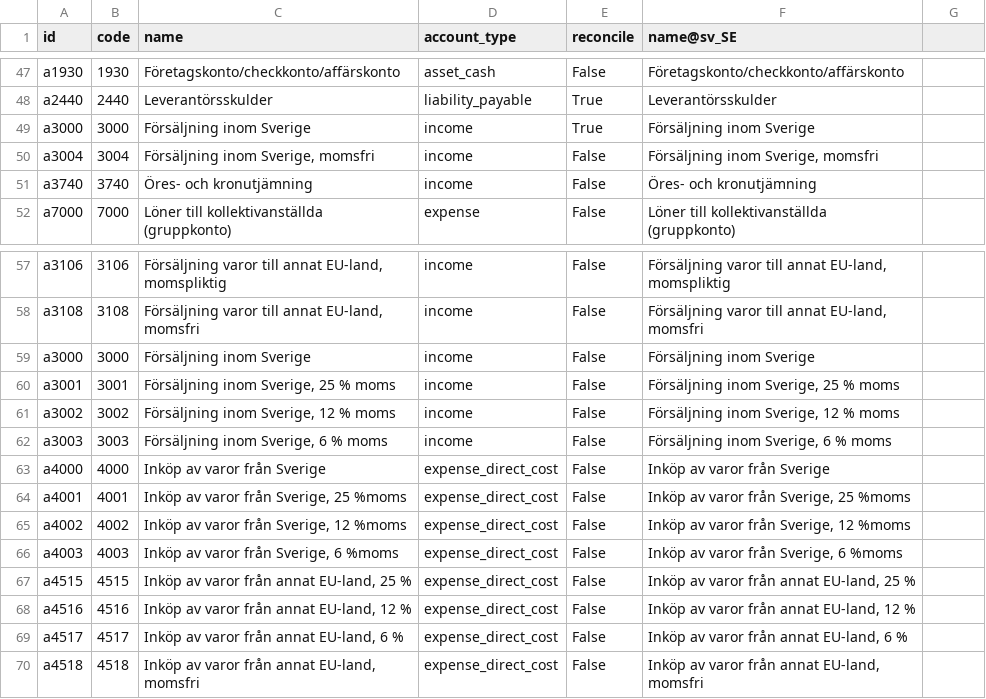
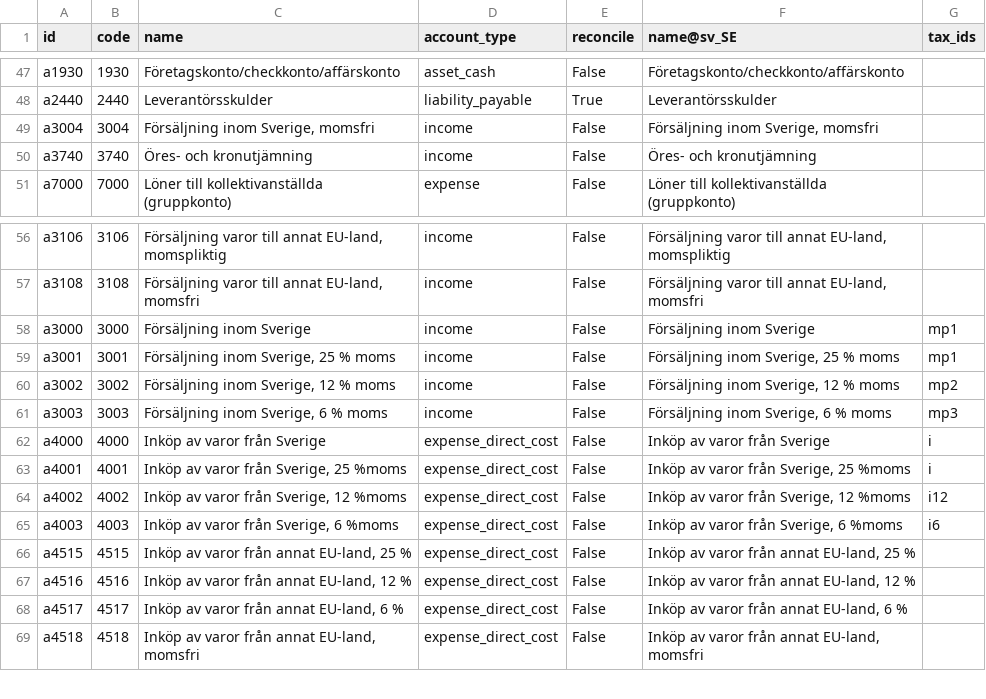
Before and after one commit to vertelab/odoo-l10n_se, a CSV file: l10n_se_extended/data/template/account.account-extended_se.csv, drawn as a sheet; only a part is shown, gaps mark what is left out; removed rows and columns are numbered as before the commit, all else as after; the diff names each change by its address in the sheet, - before the commit and + after, or states it on an @@ line.

```diff
--- a/l10n_se_extended/data/template/account.account-extended_se.csv
+++ b/l10n_se_extended/data/template/account.account-extended_se.csv
-G1: (empty)
+G1: tax_ids
-row 49: a3000 | 3000 | Försäljning inom Sverige | income | True | Försäljning inom Sverige
-G58:G59 (tax_ids): (empty)
+G58:G59 (tax_ids): mp1
-G60 (tax_ids): (empty)
+G60 (tax_ids): mp2
-G61 (tax_ids): (empty)
+G61 (tax_ids): mp3
-G62:G63 (tax_ids): (empty)
+G62:G63 (tax_ids): i
-G64 (tax_ids): (empty)
+G64 (tax_ids): i12
-G65 (tax_ids): (empty)
+G65 (tax_ids): i6
```
Also changed, not shown: 1 other file.
